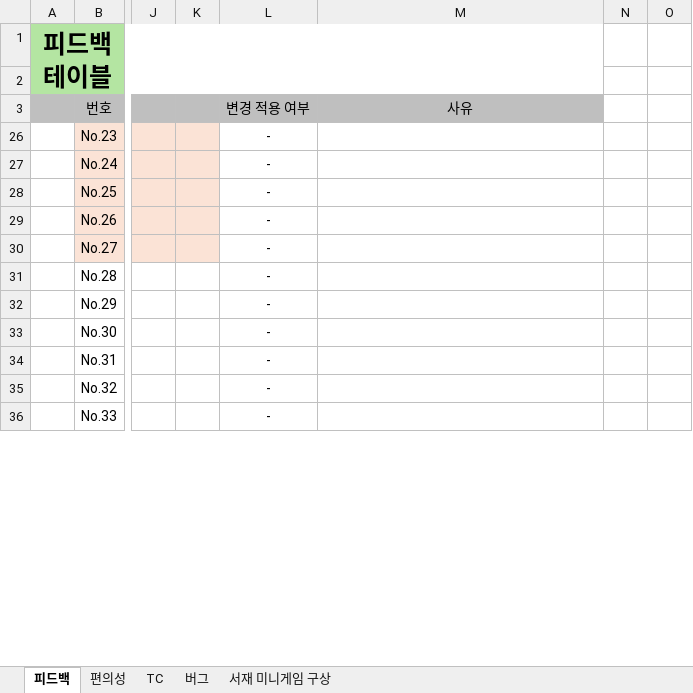
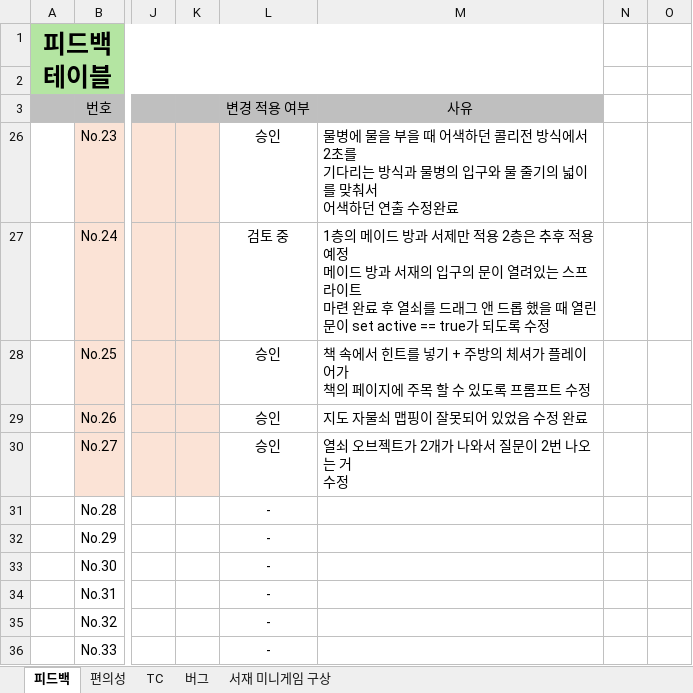
Before and after one commit to KuroAru/newCapstone, an Excel workbook: QA문서/QA.xlsx, sheet 피드백, drawn as a sheet; only a part is shown, gaps mark what is left out; values as stored, in another font and other column widths than the file's, no borders; conditional formats not drawn; ↵ is a line break in a cell; the diff names each change by its address in the sheet, - before the commit and + after, or states it on an @@ line.

Commit message:
Qa 문서에서 반영 사항 결과 커밋

```diff
--- a/QA문서/QA.xlsx (sheet 피드백)
+++ b/QA문서/QA.xlsx (sheet 피드백)
-L26 (변경 적용 여부): -
+L26 (변경 적용 여부): 승인
-M26 (사유): (empty)
+M26 (사유): 물병에 물을 부을 때 어색하던 콜리전 방식에서 2초를 ↵ 기다리는 방식과 물병의 입구와 물 줄기의 넓이를 맞춰서 ↵ 어색하던 연출 수정완료
-L27 (변경 적용 여부): -
+L27 (변경 적용 여부): 검토 중
-M27 (사유): (empty)
+M27 (사유): 1층의 메이드 방과 서제만 적용 2층은 추후 적용 예정 ↵ 메이드 방과 서재의 입구의 문이 열려있는 스프라이트 ↵ 마련 완료 후 열쇠를 드래그 앤 드롭 했을 때 열린 문이 set active == true가 되도록 수정
-L28:L30 (변경 적용 여부): -
+L28:L30 (변경 적용 여부): 승인
-M28 (사유): (empty)
+M28 (사유): 책 속에서 힌트를 넣기 + 주방의 체셔가 플레이어가 ↵ 책의 페이지에 주목 할 수 있도록 프롬프트 수정
-M29 (사유): (empty)
+M29 (사유): 지도 자물쇠 맵핑이 잘못되어 있었음 수정 완료
-M30 (사유): (empty)
+M30 (사유): 열쇠 오브젝트가 2개가 나와서 질문이 2번 나오는 거 ↵ 수정
```
